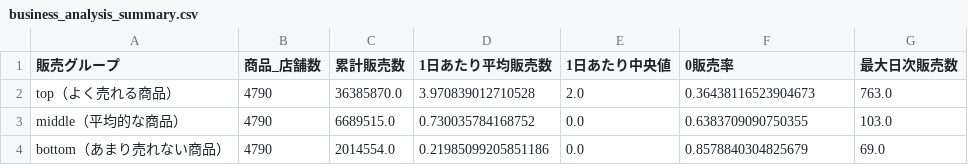
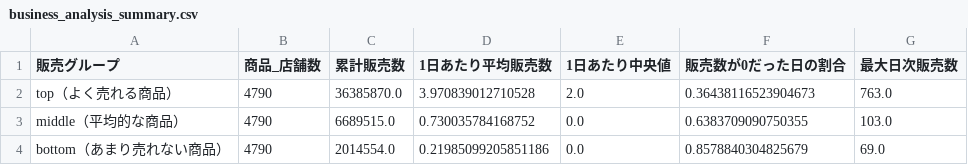
Before and after one commit to okpurgis-sudo/m5-foods-demand-forecasting, a CSV file: results/business_analysis_summary.csv, drawn as a sheet.

Commit message:
Refine business analysis wording

```diff
--- a/results/business_analysis_summary.csv
+++ b/results/business_analysis_summary.csv
@@ -1,2 +1,2 @@
-販売グループ,商品_店舗数,累計販売数,1日あたり平均販売数,1日あたり中央値,0販売率,最大日次販売数
+販売グループ,商品_店舗数,累計販売数,1日あたり平均販売数,1日あたり中央値,販売数が0だった日の割合,最大日次販売数
 top（よく売れる商品）,4790,36385870.0,3.970839012710528,2.0,0.36438116523904673,763.0
```
Also changed, not shown: 7 other files.
